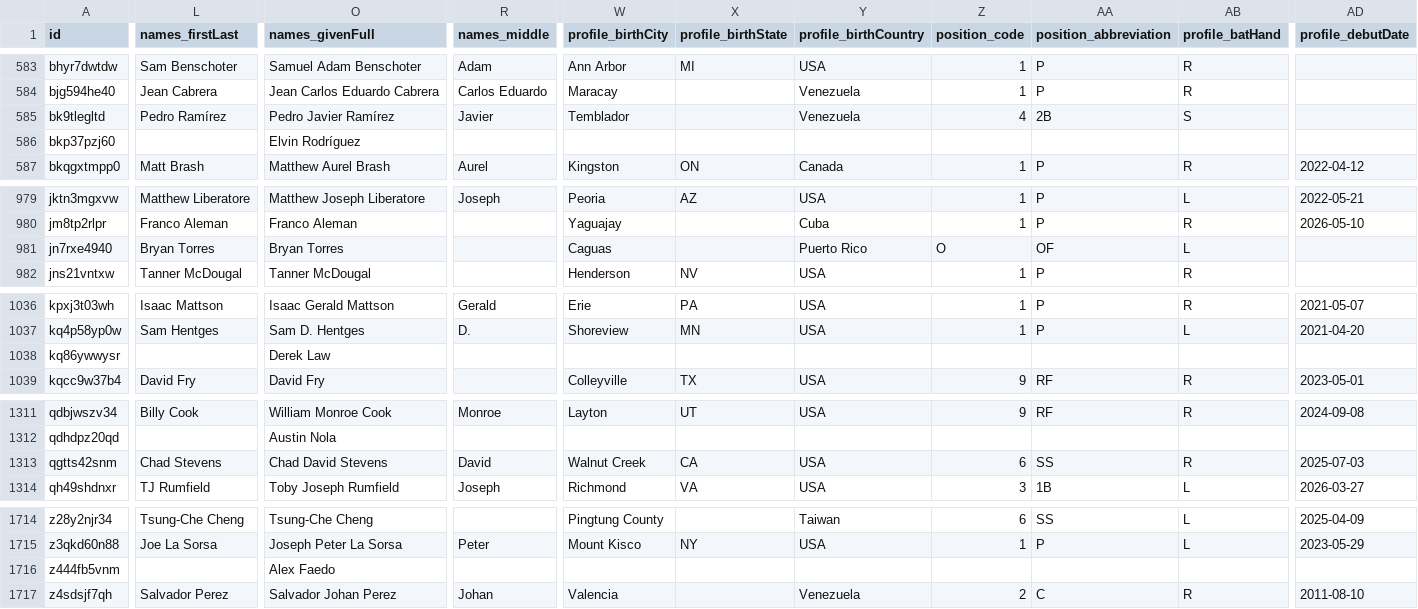
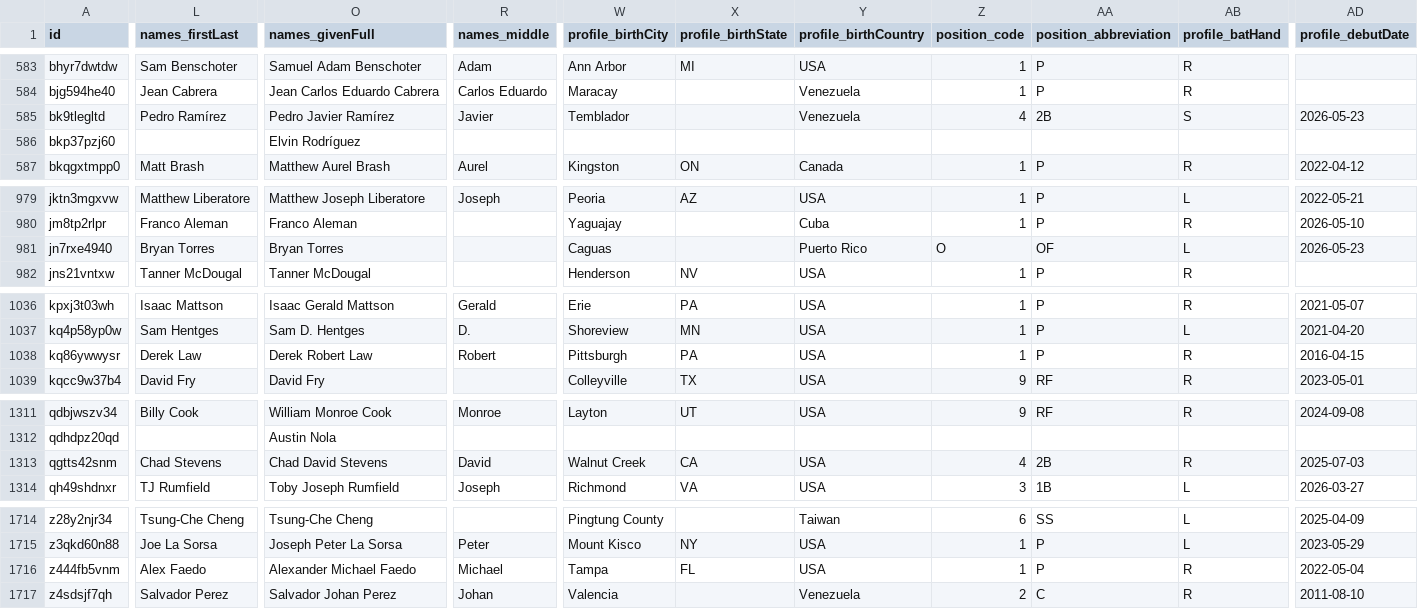
Before and after one commit to StatsVine/prism-registry, a CSV file: exports/mlb/players_mlb_profile/players_mlb_profile.csv, drawn as a sheet; only a part is shown, gaps mark what is left out; the diff covers the shown part only; the diff names each change by its address in the sheet, - before the commit and + after, or states it on an @@ line.

```diff
--- a/exports/mlb/players_mlb_profile/players_mlb_profile.csv
+++ b/exports/mlb/players_mlb_profile/players_mlb_profile.csv
-AD585 (profile_debutDate): (empty)
+AD585 (profile_debutDate): 2026-05-23
-AD981 (profile_debutDate): (empty)
+AD981 (profile_debutDate): 2026-05-23
-L1038 (names_firstLast): (empty)
+L1038 (names_firstLast): Derek Law
-O1038 (names_givenFull): Derek Law
+O1038 (names_givenFull): Derek Robert Law
-R1038 (names_middle): (empty)
+R1038 (names_middle): Robert
-W1038 (profile_birthCity): (empty)
+W1038 (profile_birthCity): Pittsburgh
-X1038 (profile_birthState): (empty)
+X1038 (profile_birthState): PA
-Y1038 (profile_birthCountry): (empty)
+Y1038 (profile_birthCountry): USA
-Z1038 (position_code): (empty)
+Z1038 (position_code): 1
-AA1038 (position_abbreviation): (empty)
+AA1038 (position_abbreviation): P
-AB1038 (profile_batHand): (empty)
+AB1038 (profile_batHand): R
-AD1038 (profile_debutDate): (empty)
+AD1038 (profile_debutDate): 2016-04-15
-Z1313 (position_code): 6
+Z1313 (position_code): 4
-AA1313 (position_abbreviation): SS
+AA1313 (position_abbreviation): 2B
-L1716 (names_firstLast): (empty)
+L1716 (names_firstLast): Alex Faedo
-O1716 (names_givenFull): Alex Faedo
+O1716 (names_givenFull): Alexander Michael Faedo
-R1716 (names_middle): (empty)
+R1716 (names_middle): Michael
-W1716 (profile_birthCity): (empty)
+W1716 (profile_birthCity): Tampa
-X1716 (profile_birthState): (empty)
+X1716 (profile_birthState): FL
-Y1716 (profile_birthCountry): (empty)
+Y1716 (profile_birthCountry): USA
-Z1716 (position_code): (empty)
+Z1716 (position_code): 1
-AA1716 (position_abbreviation): (empty)
+AA1716 (position_abbreviation): P
-AB1716 (profile_batHand): (empty)
+AB1716 (profile_batHand): R
-AD1716 (profile_debutDate): (empty)
+AD1716 (profile_debutDate): 2022-05-04
```
Also changed, not shown: 4 edited cells elsewhere in this file, exports/mlb/player_ids/player_ids.csv, exports/mlb/players_mlb_roster/players_mlb_roster.csv, 45 other files.
